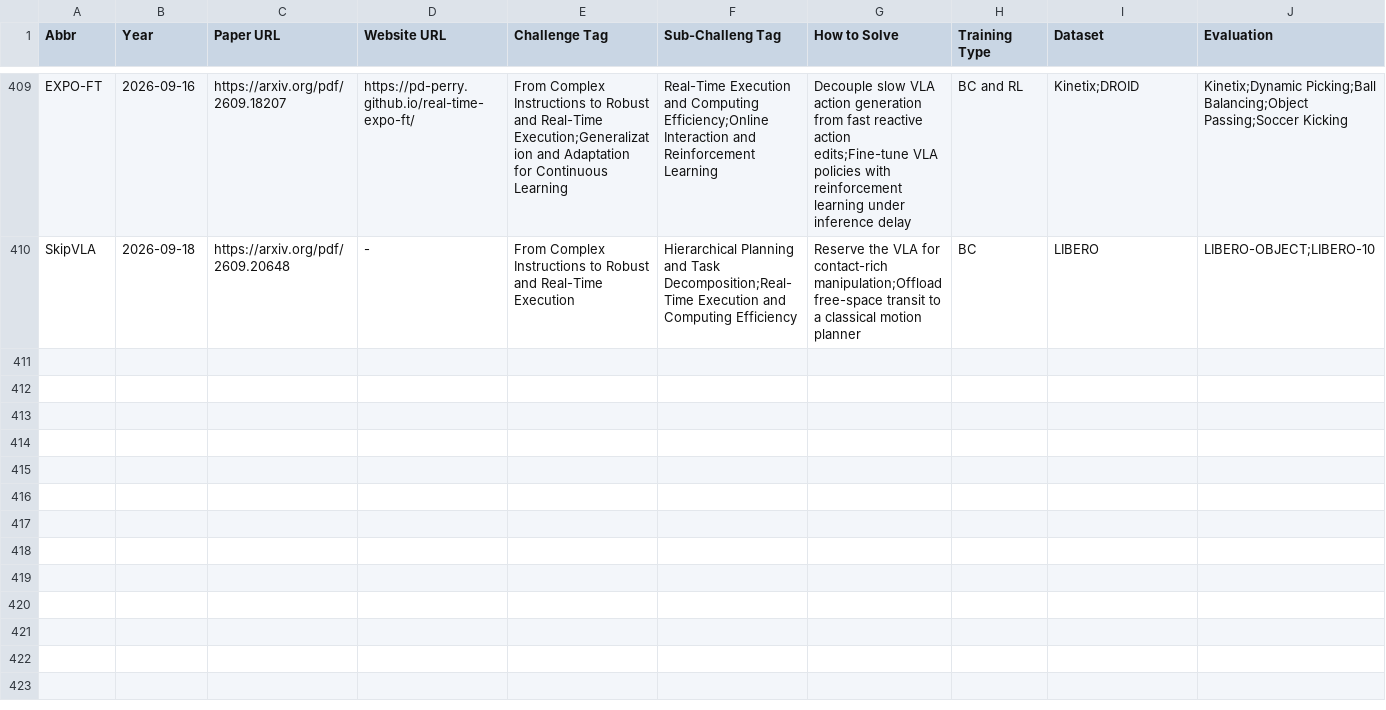
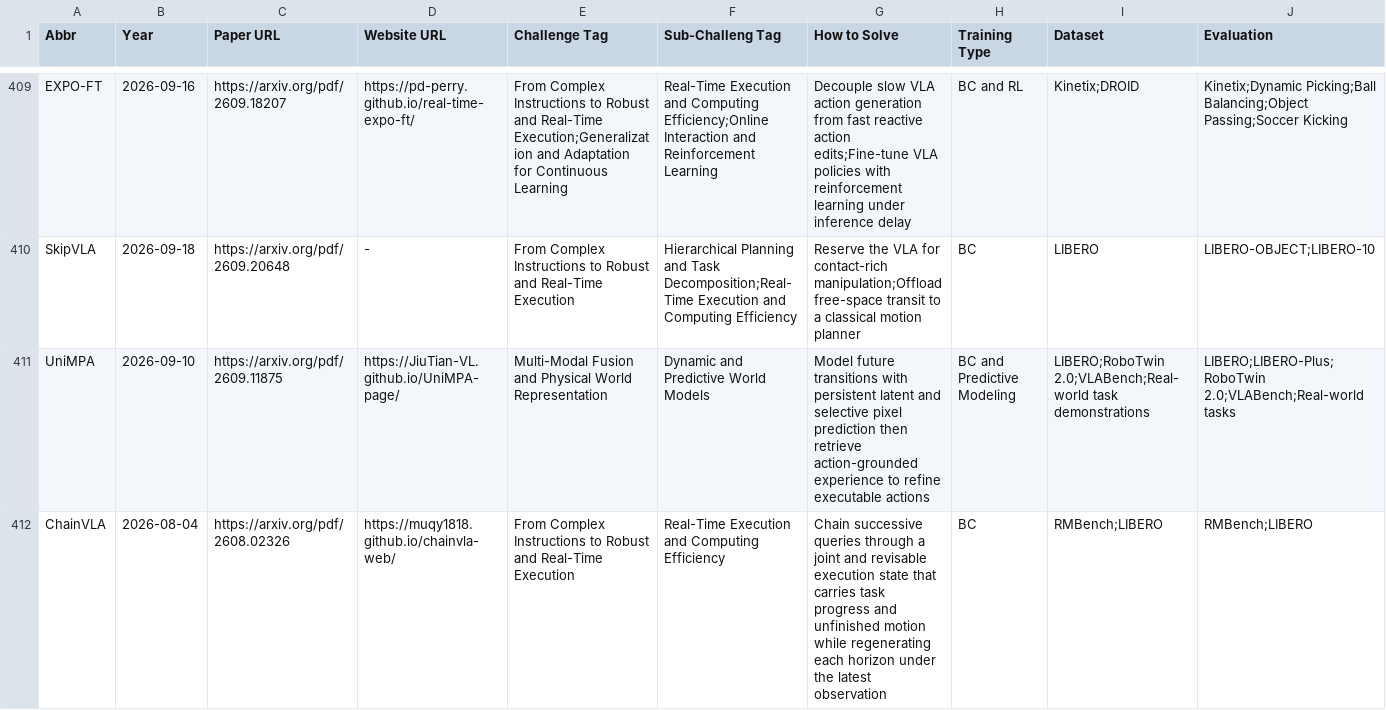
Before and after one commit to SuyuZ1/VLA-Survey-Anatomy, a CSV file: data/vla_data.csv, drawn as a sheet; only a part is shown, gaps mark what is left out; rows hold the shown columns only; the diff covers the shown part only; the diff names each change by its address in the sheet, - before the commit and + after, or states it on an @@ line.

```diff
--- a/data/vla_data.csv
+++ b/data/vla_data.csv
+row 411: UniMPA | 2026-09-10 | https://arxiv.org/pdf/2609.11875 | https://JiuTian-VL.github.io/UniMPA-page/ | Multi-Modal Fusion and Physical World Representation | Dynamic and Predictive World Models | Model future transitions with persistent latent and selective pixel prediction then retrieve action-grounded experience to refine executable actions | BC and Predictive Modeling | LIBERO;RoboTwin 2.0;VLABench;Real-world task demonstrations | LIBERO;LIBERO-Plus;RoboTwin 2.0;VLABench;Real-world tasks
+row 412: ChainVLA | 2026-08-04 | https://arxiv.org/pdf/2608.02326 | https://muqy1818.github.io/chainvla-web/ | From Complex Instructions to Robust and Real-Time Execution | Real-Time Execution and Computing Efficiency | Chain successive queries through a joint and revisable execution state that carries task progress and unfinished motion while regenerating each horizon under the latest observation | BC | RMBench;LIBERO | RMBench;LIBERO
```
Also changed, not shown: 4 added rows elsewhere in this file, data/latest.csv.
